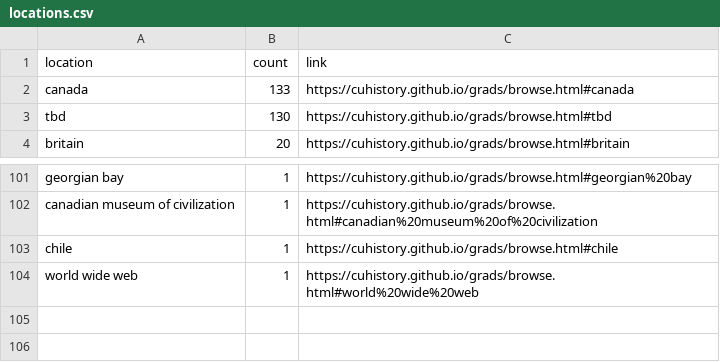
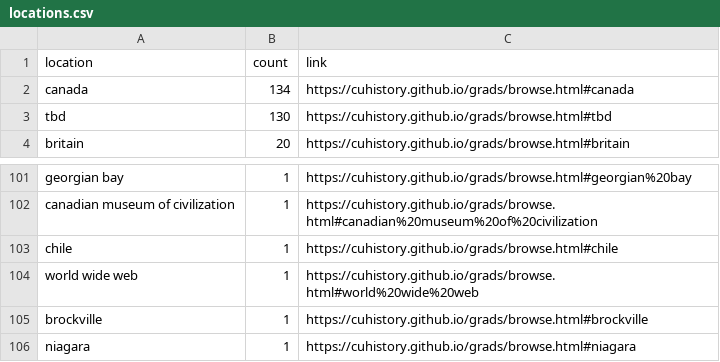
Before and after one commit to cuhistory/grads-old, a CSV file: assets/data/locations.csv, drawn as a sheet; only a part is shown, gaps mark what is left out.

```diff
--- a/assets/data/locations.csv
+++ b/assets/data/locations.csv
@@ -1,3 +1,3 @@
 location,count,link
-"canada",133,"https://cuhistory.github.io/grads/browse.html#canada"
+"canada",134,"https://cuhistory.github.io/grads/browse.html#canada"
 "tbd",130,"https://cuhistory.github.io/grads/browse.html#tbd"
@@ -104 +104,3 @@ location,count,link
 "world wide web",1,"https://cuhistory.github.io/grads/browse.html#world%20wide%20web"
+"brockville",1,"https://cuhistory.github.io/grads/browse.html#brockville"
+"niagara",1,"https://cuhistory.github.io/grads/browse.html#niagara"
```
Also changed, not shown: assets/data/metadata.csv, assets/data/subjects.csv, 17 other files.
